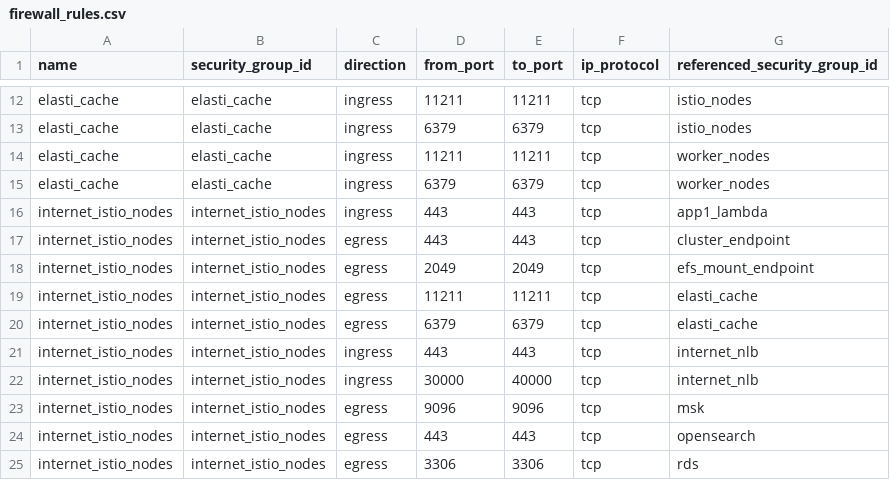
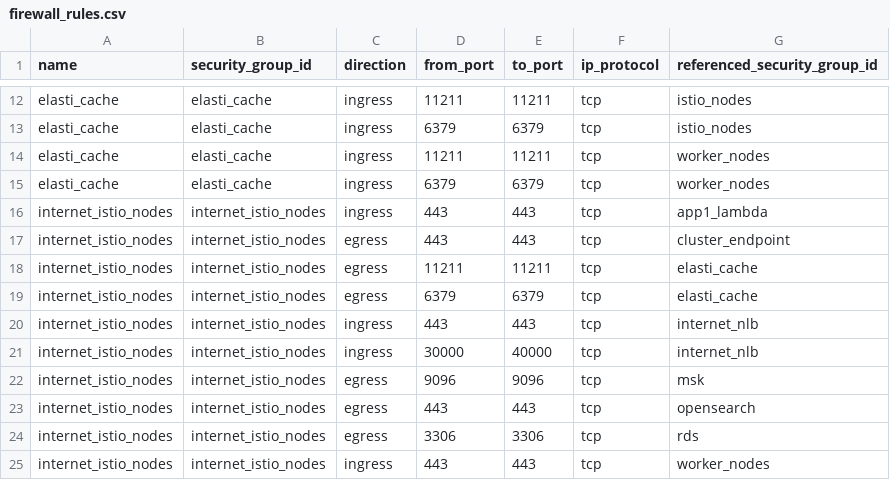
Before and after one commit to drewpypro/terraform-aws-sg-module-template, a CSV file: firewall_rules.csv, drawn as a sheet; only a part is shown, gaps mark what is left out; the shorter side is filled out with more unchanged rows.

Commit message:
Request4: remediate internet_nodes to efs endpoints

```diff
--- a/firewall_rules.csv
+++ b/firewall_rules.csv
@@ -17,3 +17,2 @@ internet_istio_nodes,internet_istio_nodes,ingress,443,443,tcp,app1_lambda
 internet_istio_nodes,internet_istio_nodes,egress,443,443,tcp,cluster_endpoint
-internet_istio_nodes,internet_istio_nodes,egress,2049,2049,tcp,efs_mount_endpoint
 internet_istio_nodes,internet_istio_nodes,egress,11211,11211,tcp,elasti_cache
```
Also changed, not shown: 2 other files.
